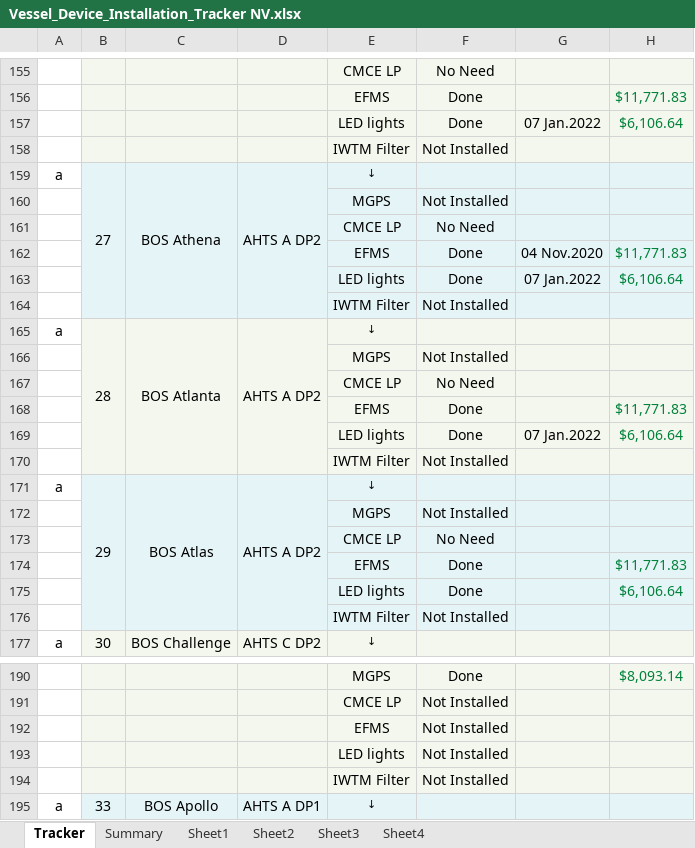
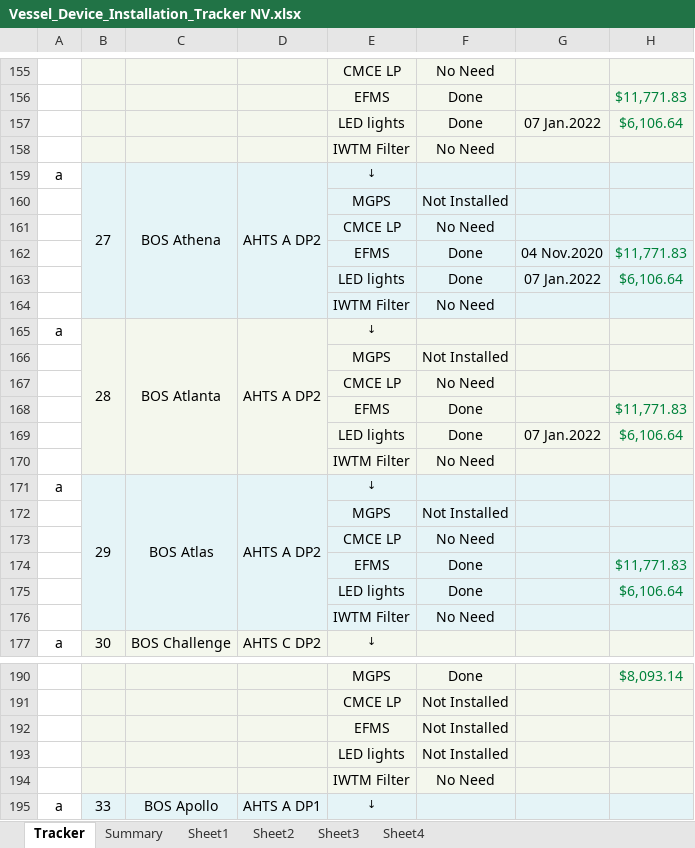
Before and after one commit to Axelfaurax1/SustainaBOS, an Excel workbook: Vessel_Device_Installation_Tracker NV.xlsx, sheet Tracker, drawn as a sheet; only a part is shown, gaps mark what is left out; values as stored, in another font and other column widths than the file's, no borders; charts and pictures and conditional formats not drawn; the diff covers the shown part only; the diff names each change by its address in the sheet, - before the commit and + after, or states it on an @@ line.

```diff
--- a/Vessel_Device_Installation_Tracker NV.xlsx (sheet Tracker)
+++ b/Vessel_Device_Installation_Tracker NV.xlsx (sheet Tracker)
-F158: Not Installed
+F158: No Need
-F164: Not Installed
+F164: No Need
-F170: Not Installed
+F170: No Need
-F176: Not Installed
+F176: No Need
-F194: Not Installed
+F194: No Need
```
Also changed, not shown: 49 edited cells elsewhere in this sheet, sheet Summary, sheet Sheet2, sheet Sheet1, sheet Sheet4, sheet Sheet3, charts or pictures.
